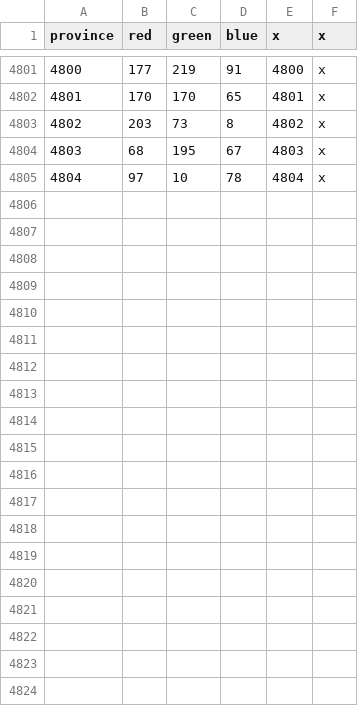
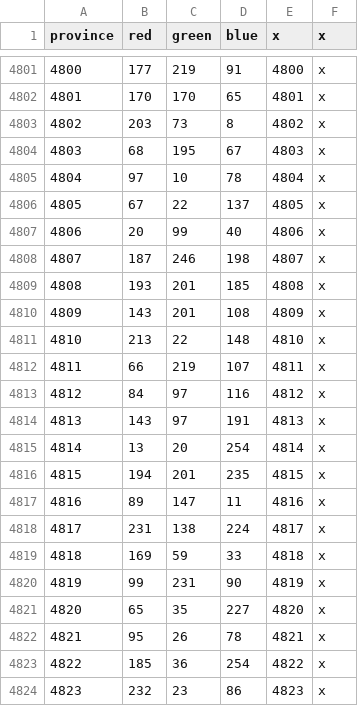
Before and after one commit to Stefus-er/Taedium, a CSV file: map/definition.csv, drawn as a sheet; only a part is shown, gaps mark what is left out; the diff covers the shown part only.

Commit message:
map provinces

```diff
--- a/map/definition.csv
+++ b/map/definition.csv
@@ -4805 +4805,20 @@ province;red;green;blue;x;x
 4804;97;10;78;4804;x
+4805;67;22;137;4805;x
+4806;20;99;40;4806;x
+4807;187;246;198;4807;x
+4808;193;201;185;4808;x
+4809;143;201;108;4809;x
+4810;213;22;148;4810;x
+4811;66;219;107;4811;x
+4812;84;97;116;4812;x
+4813;143;97;191;4813;x
+4814;13;20;254;4814;x
+4815;194;201;235;4815;x
+4816;89;147;11;4816;x
+4817;231;138;224;4817;x
+4818;169;59;33;4818;x
+4819;99;231;90;4819;x
+4820;65;35;227;4820;x
+4821;95;26;78;4821;x
+4822;185;36;254;4822;x
+4823;232;23;86;4823;x
```
Also changed, not shown: 12 added rows elsewhere in this file, map/adjacencies.csv, 13 other files.
